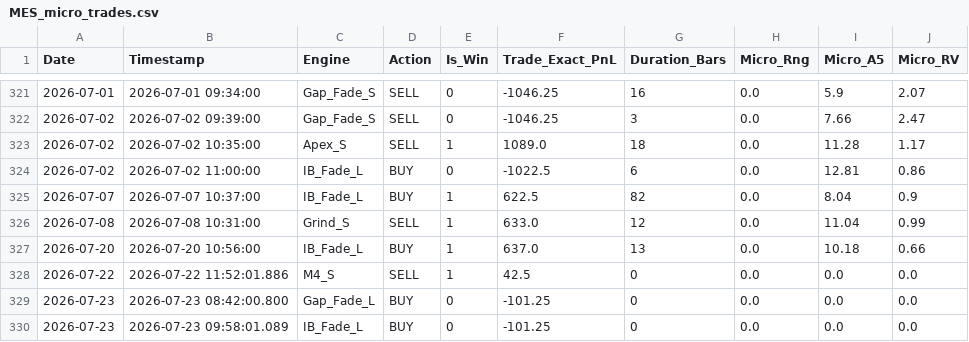
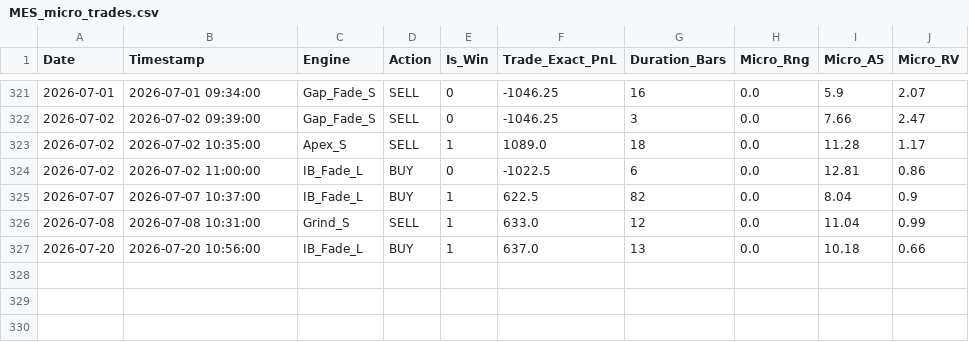
Before and after one commit to LuisPazDev/tradinglab, a CSV file: MES_micro_trades.csv, drawn as a sheet; only a part is shown, gaps mark what is left out.

```diff
--- a/MES_micro_trades.csv
+++ b/MES_micro_trades.csv
@@ -327,4 +327 @@ Date,Timestamp,Engine,Action,Is_Win,Trade_Exact_PnL,Duration_Bars,Micro_Rng,Micr
 2026-07-20,2026-07-20 10:56:00,IB_Fade_L,BUY,1,637.0,13,0.0,10.18,0.66
-2026-07-22,2026-07-22 11:52:01.886,M4_S,SELL,1,42.5,0,0.0,0.0,0.0
-2026-07-23,2026-07-23 08:42:00.800,Gap_Fade_L,BUY,0,-101.25,0,0.0,0.0,0.0
-2026-07-23,2026-07-23 09:58:01.089,IB_Fade_L,BUY,0,-101.25,0,0.0,0.0,0.0
```
